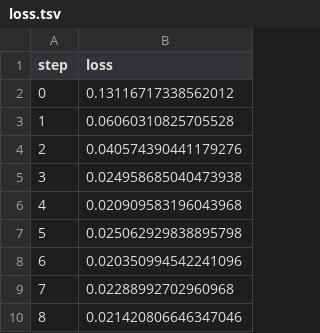
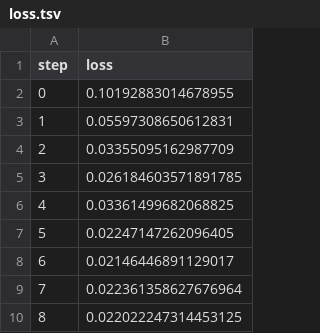
Before and after one commit to iterative/example-get-started-experiments, a TSV file: results/train/plots/metrics/eval/loss.tsv, drawn as a sheet.

```diff
--- a/results/train/plots/metrics/eval/loss.tsv
+++ b/results/train/plots/metrics/eval/loss.tsv
@@ -1,10 +1,10 @@
 step	loss
-0	0.13116717338562012
-1	0.06060310825705528
-2	0.040574390441179276
-3	0.024958685040473938
-4	0.020909583196043968
-5	0.025062929838895798
-6	0.020350994542241096
-7	0.02288992702960968
-8	0.021420806646347046
+0	0.10192883014678955
+1	0.05597308650612831
+2	0.03355095162987709
+3	0.026184603571891785
+4	0.03361499682068825
+5	0.02247147262096405
+6	0.02146446891129017
+7	0.022361358627676964
+8	0.022022247314453125
```
Also changed, not shown: results/train/plots/metrics/dice_multi.tsv, results/train/plots/metrics/train/loss.tsv, 18 other files.
